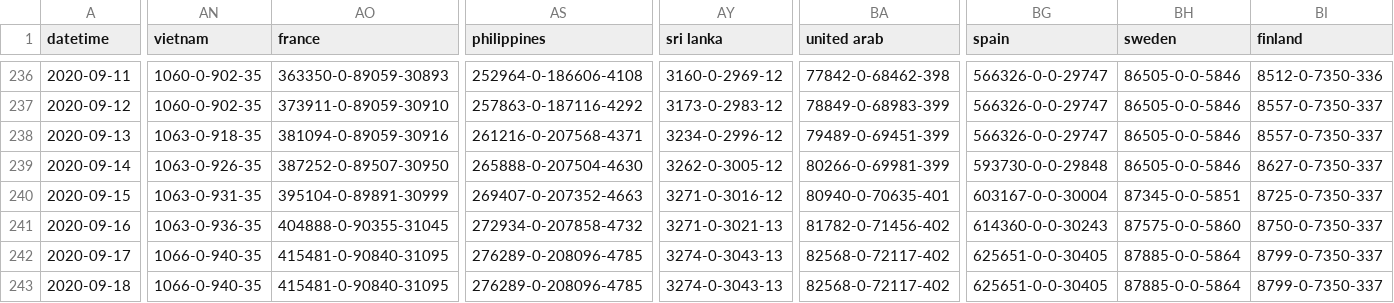
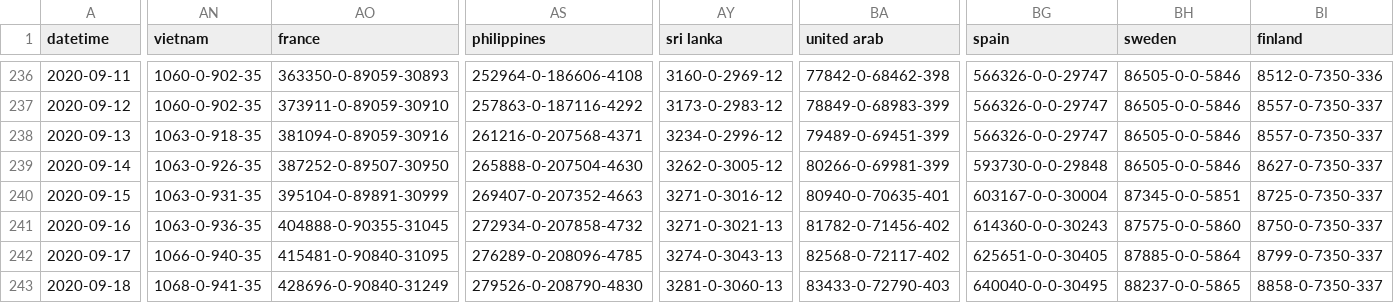
Before and after one commit to bkmgit/COVID-19map, a CSV file: data/virus.csv, drawn as a sheet; only a part is shown, gaps mark what is left out; the diff covers the shown part only; the diff names each change by its address in the sheet, - before the commit and + after, or states it on an @@ line.

```diff
--- a/data/virus.csv
+++ b/data/virus.csv
-AN243 (vietnam): 1066-0-940-35
+AN243 (vietnam): 1068-0-941-35
-AO243 (france): 415481-0-90840-31095
+AO243 (france): 428696-0-90840-31249
-AS243 (philippines): 276289-0-208096-4785
+AS243 (philippines): 279526-0-208790-4830
-AY243 (sri lanka): 3274-0-3043-13
+AY243 (sri lanka): 3281-0-3060-13
-BA243 (united arab): 82568-0-72117-402
+BA243 (united arab): 83433-0-72790-403
-BG243 (spain): 625651-0-0-30405
+BG243 (spain): 640040-0-0-30495
-BH243 (sweden): 87885-0-0-5864
+BH243 (sweden): 88237-0-0-5865
-BI243 (finland): 8799-0-7350-337
+BI243 (finland): 8858-0-7350-337
```
Also changed, not shown: 46 edited cells elsewhere in this file.
